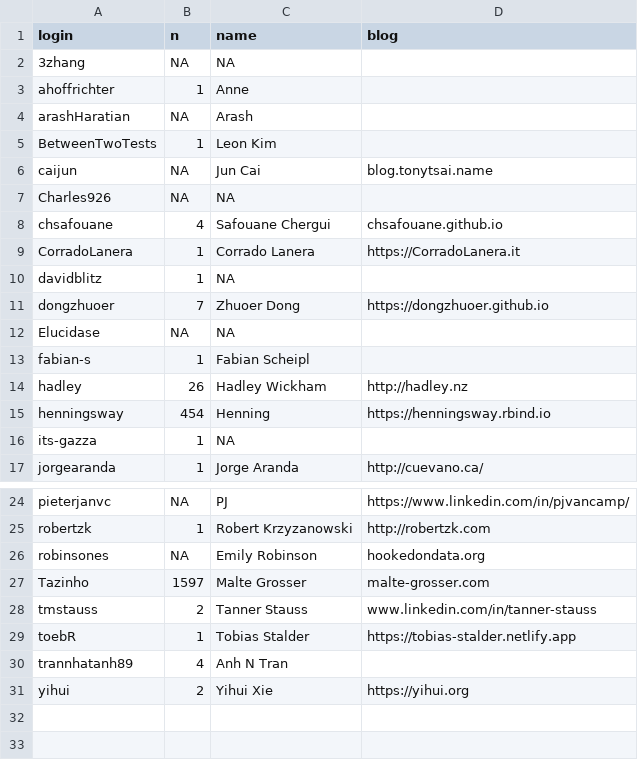
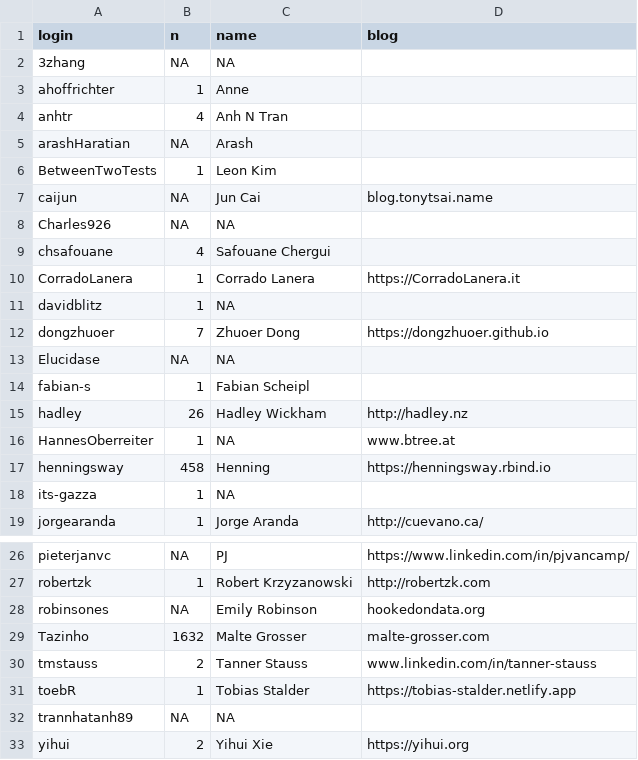
Before and after one commit to Tazinho/Advanced-R-Solutions, a CSV file: contributors.csv, drawn as a sheet; only a part is shown, gaps mark what is left out.

Commit message:
update contributors.csv

```diff
--- a/contributors.csv
+++ b/contributors.csv
@@ -3,2 +3,3 @@ login,n,name,blog
 ahoffrichter,1,Anne,
+anhtr,4,Anh N Tran,
 arashHaratian,NA,Arash,
@@ -7,3 +8,3 @@ caijun,NA,Jun Cai,blog.tonytsai.name
 Charles926,NA,NA,
-chsafouane,4,Safouane Chergui,chsafouane.github.io
+chsafouane,4,Safouane Chergui,
 CorradoLanera,1,Corrado Lanera,https://CorradoLanera.it
@@ -14,3 +15,4 @@ fabian-s,1,Fabian Scheipl,
 hadley,26,Hadley Wickham,http://hadley.nz
-henningsway,454,Henning,https://henningsway.rbind.io
+HannesOberreiter,1,NA,www.btree.at
+henningsway,458,Henning,https://henningsway.rbind.io
 its-gazza,1,NA,
@@ -26,6 +28,6 @@ robertzk,1,Robert Krzyzanowski,http://robertzk.com
 robinsones,NA,Emily Robinson,hookedondata.org
-Tazinho,1597,Malte Grosser,malte-grosser.com
+Tazinho,1632,Malte Grosser,malte-grosser.com
 tmstauss,2,Tanner Stauss,www.linkedin.com/in/tanner-stauss
 toebR,1,Tobias Stalder,https://tobias-stalder.netlify.app
-trannhatanh89,4,Anh N Tran,
+trannhatanh89,NA,NA,
 yihui,2,Yihui Xie,https://yihui.org
```
